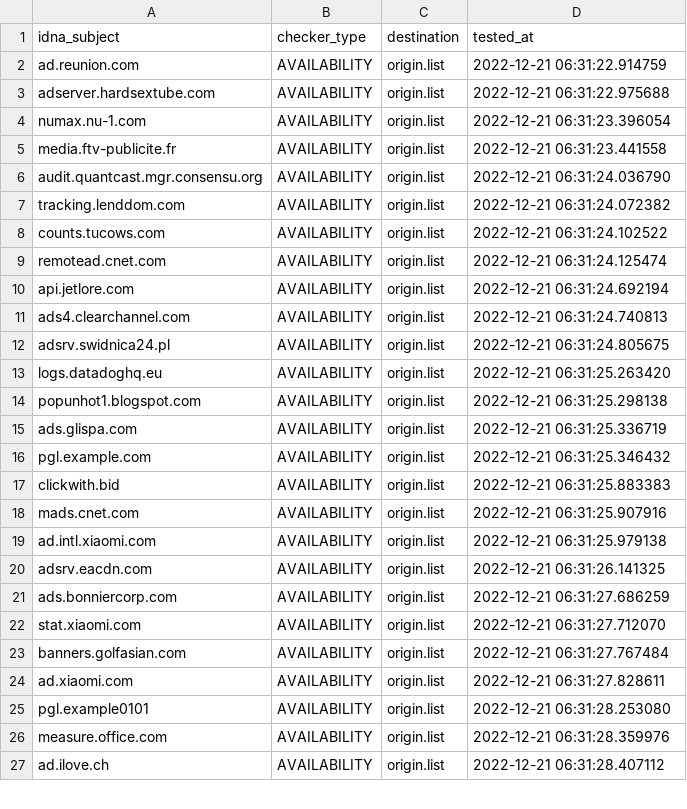
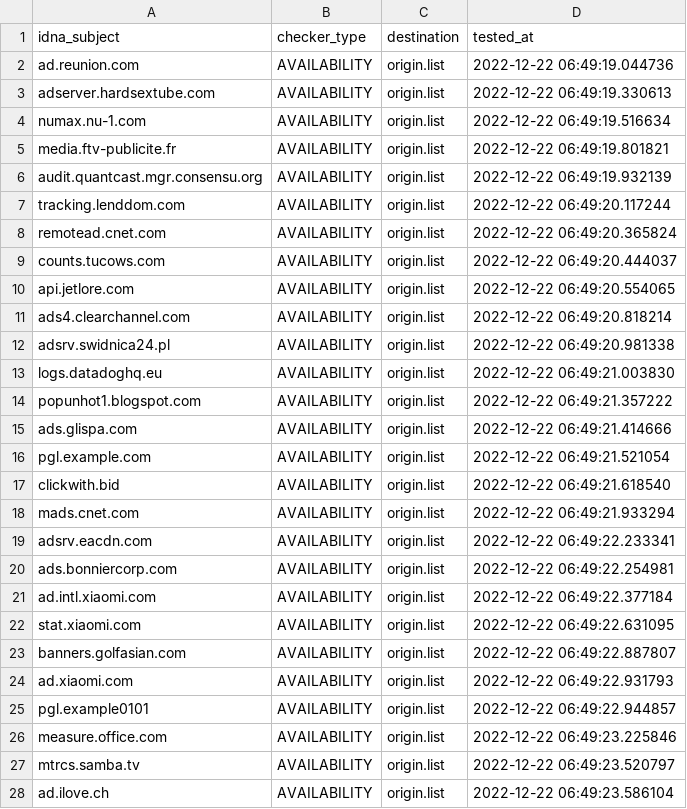
Before and after one commit to dead-hosts/hosts_web_yoyo.org, a CSV file: .pyfunceble/inactive.csv, drawn as a sheet; only a part is shown; the diff covers the shown part only.

```diff
--- a/.pyfunceble/inactive.csv
+++ b/.pyfunceble/inactive.csv
@@ -1,27 +1,28 @@
 idna_subject,checker_type,destination,tested_at
-ad.reunion.com,AVAILABILITY,origin.list,2022-12-21 06:31:22.914759
-adserver.hardsextube.com,AVAILABILITY,origin.list,2022-12-21 06:31:22.975688
-numax.nu-1.com,AVAILABILITY,origin.list,2022-12-21 06:31:23.396054
-media.ftv-publicite.fr,AVAILABILITY,origin.list,2022-12-21 06:31:23.441558
-audit.quantcast.mgr.consensu.org,AVAILABILITY,origin.list,2022-12-21 06:31:24.036790
-tracking.lenddom.com,AVAILABILITY,origin.list,2022-12-21 06:31:24.072382
-counts.tucows.com,AVAILABILITY,origin.list,2022-12-21 06:31:24.102522
-remotead.cnet.com,AVAILABILITY,origin.list,2022-12-21 06:31:24.125474
-api.jetlore.com,AVAILABILITY,origin.list,2022-12-21 06:31:24.692194
-ads4.clearchannel.com,AVAILABILITY,origin.list,2022-12-21 06:31:24.740813
-adsrv.swidnica24.pl,AVAILABILITY,origin.list,2022-12-21 06:31:24.805675
-logs.datadoghq.eu,AVAILABILITY,origin.list,2022-12-21 06:31:25.263420
-popunhot1.blogspot.com,AVAILABILITY,origin.list,2022-12-21 06:31:25.298138
-ads.glispa.com,AVAILABILITY,origin.list,2022-12-21 06:31:25.336719
-pgl.example.com,AVAILABILITY,origin.list,2022-12-21 06:31:25.346432
-clickwith.bid,AVAILABILITY,origin.list,2022-12-21 06:31:25.883383
-mads.cnet.com,AVAILABILITY,origin.list,2022-12-21 06:31:25.907916
-ad.intl.xiaomi.com,AVAILABILITY,origin.list,2022-12-21 06:31:25.979138
-adsrv.eacdn.com,AVAILABILITY,origin.list,2022-12-21 06:31:26.141325
-ads.bonniercorp.com,AVAILABILITY,origin.list,2022-12-21 06:31:27.686259
-stat.xiaomi.com,AVAILABILITY,origin.list,2022-12-21 06:31:27.712070
-banners.golfasian.com,AVAILABILITY,origin.list,2022-12-21 06:31:27.767484
-ad.xiaomi.com,AVAILABILITY,origin.list,2022-12-21 06:31:27.828611
-pgl.example0101,AVAILABILITY,origin.list,2022-12-21 06:31:28.253080
-measure.office.com,AVAILABILITY,origin.list,2022-12-21 06:31:28.359976
-ad.ilove.ch,AVAILABILITY,origin.list,2022-12-21 06:31:28.407112
+ad.reunion.com,AVAILABILITY,origin.list,2022-12-22 06:49:19.044736
+adserver.hardsextube.com,AVAILABILITY,origin.list,2022-12-22 06:49:19.330613
+numax.nu-1.com,AVAILABILITY,origin.list,2022-12-22 06:49:19.516634
+media.ftv-publicite.fr,AVAILABILITY,origin.list,2022-12-22 06:49:19.801821
+audit.quantcast.mgr.consensu.org,AVAILABILITY,origin.list,2022-12-22 06:49:19.932139
+tracking.lenddom.com,AVAILABILITY,origin.list,2022-12-22 06:49:20.117244
+remotead.cnet.com,AVAILABILITY,origin.list,2022-12-22 06:49:20.365824
+counts.tucows.com,AVAILABILITY,origin.list,2022-12-22 06:49:20.444037
+api.jetlore.com,AVAILABILITY,origin.list,2022-12-22 06:49:20.554065
+ads4.clearchannel.com,AVAILABILITY,origin.list,2022-12-22 06:49:20.818214
+adsrv.swidnica24.pl,AVAILABILITY,origin.list,2022-12-22 06:49:20.981338
+logs.datadoghq.eu,AVAILABILITY,origin.list,2022-12-22 06:49:21.003830
+popunhot1.blogspot.com,AVAILABILITY,origin.list,2022-12-22 06:49:21.357222
+ads.glispa.com,AVAILABILITY,origin.list,2022-12-22 06:49:21.414666
+pgl.example.com,AVAILABILITY,origin.list,2022-12-22 06:49:21.521054
+clickwith.bid,AVAILABILITY,origin.list,2022-12-22 06:49:21.618540
+mads.cnet.com,AVAILABILITY,origin.list,2022-12-22 06:49:21.933294
+adsrv.eacdn.com,AVAILABILITY,origin.list,2022-12-22 06:49:22.233341
+ads.bonniercorp.com,AVAILABILITY,origin.list,2022-12-22 06:49:22.254981
+ad.intl.xiaomi.com,AVAILABILITY,origin.list,2022-12-22 06:49:22.377184
+stat.xiaomi.com,AVAILABILITY,origin.list,2022-12-22 06:49:22.631095
+banners.golfasian.com,AVAILABILITY,origin.list,2022-12-22 06:49:22.887807
+ad.xiaomi.com,AVAILABILITY,origin.list,2022-12-22 06:49:22.931793
+pgl.example0101,AVAILABILITY,origin.list,2022-12-22 06:49:22.944857
+measure.office.com,AVAILABILITY,origin.list,2022-12-22 06:49:23.225846
+mtrcs.samba.tv,AVAILABILITY,origin.list,2022-12-22 06:49:23.520797
+ad.ilove.ch,AVAILABILITY,origin.list,2022-12-22 06:49:23.586104
```
Also changed, not shown: 1 added row, 2 removed rows and 21 edited cells elsewhere in this file, 13 other files.
